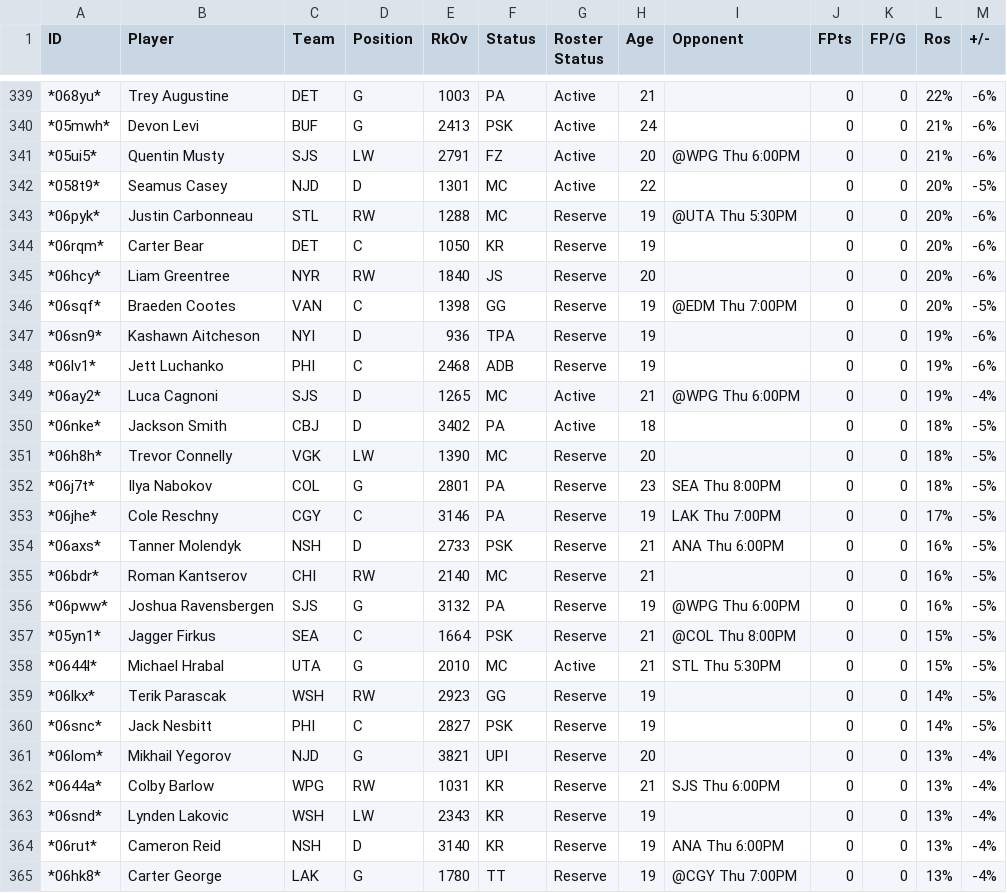
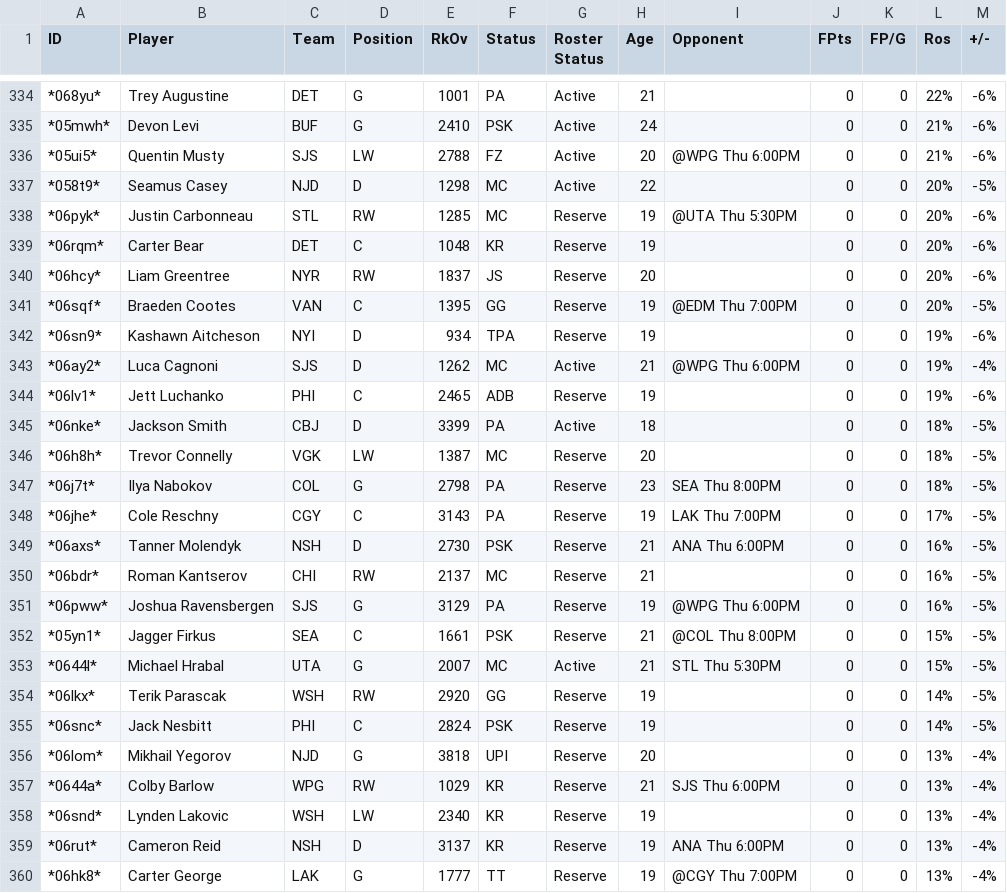
Before and after one commit to stephansma/The-Conos-BPR-Calculator, a CSV file: Fantrax-Players-The Conos League.csv, drawn as a sheet; only a part is shown, gaps mark what is left out; the diff covers the shown part only.

```diff
--- a/Fantrax-Players-The Conos League.csv
+++ b/Fantrax-Players-The Conos League.csv
@@ -339,27 +334,27 @@
-"*068yu*","Trey Augustine","DET","G","1003","PA","Active","21","","0","0","22%","-6%"
-"*05mwh*","Devon Levi","BUF","G","2413","PSK","Active","24","","0","0","21%","-6%"
-"*05ui5*","Quentin Musty","SJS","LW","2791","FZ","Active","20","@WPG Thu 6:00PM","0","0","21%","-6%"
-"*058t9*","Seamus Casey","NJD","D","1301","MC","Active","22","","0","0","20%","-5%"
-"*06pyk*","Justin Carbonneau","STL","RW","1288","MC","Reserve","19","@UTA Thu 5:30PM","0","0","20%","-6%"
-"*06rqm*","Carter Bear","DET","C","1050","KR","Reserve","19","","0","0","20%","-6%"
-"*06hcy*","Liam Greentree","NYR","RW","1840","JS","Reserve","20","","0","0","20%","-6%"
-"*06sqf*","Braeden Cootes","VAN","C","1398","GG","Reserve","19","@EDM Thu 7:00PM","0","0","20%","-5%"
-"*06sn9*","Kashawn Aitcheson","NYI","D","936","TPA","Reserve","19","","0","0","19%","-6%"
-"*06lv1*","Jett Luchanko","PHI","C","2468","ADB","Reserve","19","","0","0","19%","-6%"
-"*06ay2*","Luca Cagnoni","SJS","D","1265","MC","Active","21","@WPG Thu 6:00PM","0","0","19%","-4%"
-"*06nke*","Jackson Smith","CBJ","D","3402","PA","Active","18","","0","0","18%","-5%"
-"*06h8h*","Trevor Connelly","VGK","LW","1390","MC","Reserve","20","","0","0","18%","-5%"
-"*06j7t*","Ilya Nabokov","COL","G","2801","PA","Reserve","23","SEA Thu 8:00PM","0","0","18%","-5%"
-"*06jhe*","Cole Reschny","CGY","C","3146","PA","Reserve","19","LAK Thu 7:00PM","0","0","17%","-5%"
-"*06axs*","Tanner Molendyk","NSH","D","2733","PSK","Reserve","21","ANA Thu 6:00PM","0","0","16%","-5%"
-"*06bdr*","Roman Kantserov","CHI","RW","2140","MC","Reserve","21","","0","0","16%","-5%"
-"*06pww*","Joshua Ravensbergen","SJS","G","3132","PA","Reserve","19","@WPG Thu 6:00PM","0","0","16%","-5%"
-"*05yn1*","Jagger Firkus","SEA","C","1664","PSK","Reserve","21","@COL Thu 8:00PM","0","0","15%","-5%"
-"*0644l*","Michael Hrabal","UTA","G","2010","MC","Active","21","STL Thu 5:30PM","0","0","15%","-5%"
-"*06lkx*","Terik Parascak","WSH","RW","2923","GG","Reserve","19","","0","0","14%","-5%"
-"*06snc*","Jack Nesbitt","PHI","C","2827","PSK","Reserve","19","","0","0","14%","-5%"
-"*06lom*","Mikhail Yegorov","NJD","G","3821","UPI","Reserve","20","","0","0","13%","-4%"
-"*0644a*","Colby Barlow","WPG","RW","1031","KR","Reserve","21","SJS Thu 6:00PM","0","0","13%","-4%"
-"*06snd*","Lynden Lakovic","WSH","LW","2343","KR","Reserve","19","","0","0","13%","-4%"
-"*06rut*","Cameron Reid","NSH","D","3140","KR","Reserve","19","ANA Thu 6:00PM","0","0","13%","-4%"
-"*06hk8*","Carter George","LAK","G","1780","TT","Reserve","19","@CGY Thu 7:00PM","0","0","13%","-4%"
+"*068yu*","Trey Augustine","DET","G","1001","PA","Active","21","","0","0","22%","-6%"
+"*05mwh*","Devon Levi","BUF","G","2410","PSK","Active","24","","0","0","21%","-6%"
+"*05ui5*","Quentin Musty","SJS","LW","2788","FZ","Active","20","@WPG Thu 6:00PM","0","0","21%","-6%"
+"*058t9*","Seamus Casey","NJD","D","1298","MC","Active","22","","0","0","20%","-5%"
+"*06pyk*","Justin Carbonneau","STL","RW","1285","MC","Reserve","19","@UTA Thu 5:30PM","0","0","20%","-6%"
+"*06rqm*","Carter Bear","DET","C","1048","KR","Reserve","19","","0","0","20%","-6%"
+"*06hcy*","Liam Greentree","NYR","RW","1837","JS","Reserve","20","","0","0","20%","-6%"
+"*06sqf*","Braeden Cootes","VAN","C","1395","GG","Reserve","19","@EDM Thu 7:00PM","0","0","20%","-5%"
+"*06sn9*","Kashawn Aitcheson","NYI","D","934","TPA","Reserve","19","","0","0","19%","-6%"
+"*06ay2*","Luca Cagnoni","SJS","D","1262","MC","Active","21","@WPG Thu 6:00PM","0","0","19%","-4%"
+"*06lv1*","Jett Luchanko","PHI","C","2465","ADB","Reserve","19","","0","0","19%","-6%"
+"*06nke*","Jackson Smith","CBJ","D","3399","PA","Active","18","","0","0","18%","-5%"
+"*06h8h*","Trevor Connelly","VGK","LW","1387","MC","Reserve","20","","0","0","18%","-5%"
+"*06j7t*","Ilya Nabokov","COL","G","2798","PA","Reserve","23","SEA Thu 8:00PM","0","0","18%","-5%"
+"*06jhe*","Cole Reschny","CGY","C","3143","PA","Reserve","19","LAK Thu 7:00PM","0","0","17%","-5%"
+"*06axs*","Tanner Molendyk","NSH","D","2730","PSK","Reserve","21","ANA Thu 6:00PM","0","0","16%","-5%"
+"*06bdr*","Roman Kantserov","CHI","RW","2137","MC","Reserve","21","","0","0","16%","-5%"
+"*06pww*","Joshua Ravensbergen","SJS","G","3129","PA","Reserve","19","@WPG Thu 6:00PM","0","0","16%","-5%"
+"*05yn1*","Jagger Firkus","SEA","C","1661","PSK","Reserve","21","@COL Thu 8:00PM","0","0","15%","-5%"
+"*0644l*","Michael Hrabal","UTA","G","2007","MC","Active","21","STL Thu 5:30PM","0","0","15%","-5%"
+"*06lkx*","Terik Parascak","WSH","RW","2920","GG","Reserve","19","","0","0","14%","-5%"
+"*06snc*","Jack Nesbitt","PHI","C","2824","PSK","Reserve","19","","0","0","14%","-5%"
+"*06lom*","Mikhail Yegorov","NJD","G","3818","UPI","Reserve","20","","0","0","13%","-4%"
+"*0644a*","Colby Barlow","WPG","RW","1029","KR","Reserve","21","SJS Thu 6:00PM","0","0","13%","-4%"
+"*06snd*","Lynden Lakovic","WSH","LW","2340","KR","Reserve","19","","0","0","13%","-4%"
+"*06rut*","Cameron Reid","NSH","D","3137","KR","Reserve","19","ANA Thu 6:00PM","0","0","13%","-4%"
+"*06hk8*","Carter George","LAK","G","1777","TT","Reserve","19","@CGY Thu 7:00PM","0","0","13%","-4%"
```
Also changed, not shown: 5 removed rows and 66 edited cells elsewhere in this file, 1 other file.
